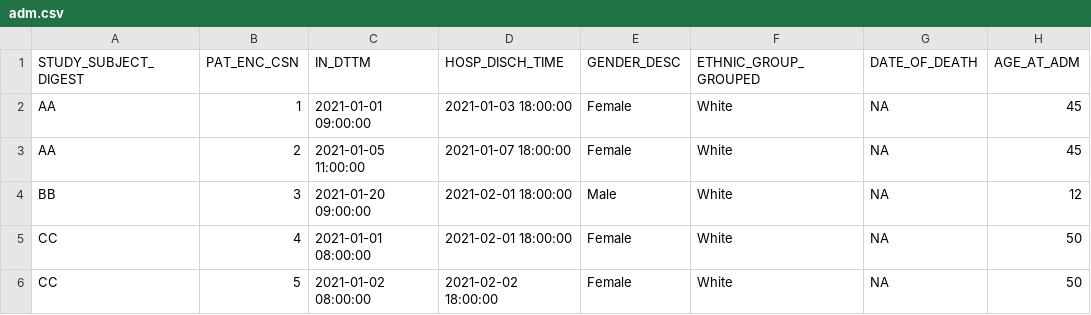
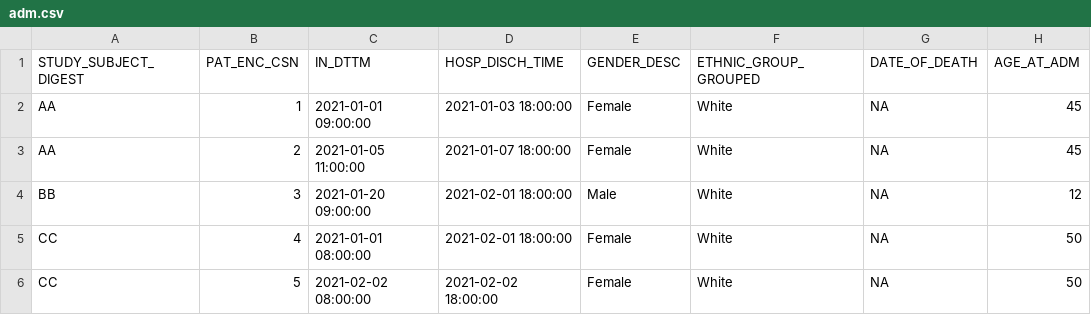
Before and after one commit to rjbgoudie/tidybrookes, a CSV file: inst/extdata/adm.csv, drawn as a sheet; only a part is shown; the diff names each change by its address in the sheet, - before the commit and + after, or states it on an @@ line.

```diff
--- a/inst/extdata/adm.csv
+++ b/inst/extdata/adm.csv
-C6 (IN_DTTM): 2021-01-02 08:00:00
+C6 (IN_DTTM): 2021-02-02 08:00:00
```
Also changed, not shown: inst/extdata/fsheet.csv, 13 other files.
